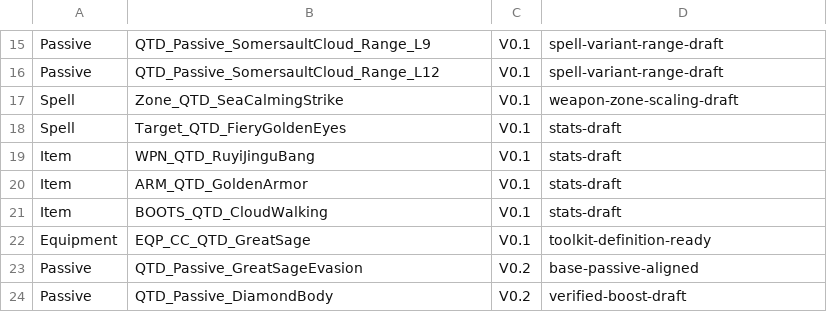
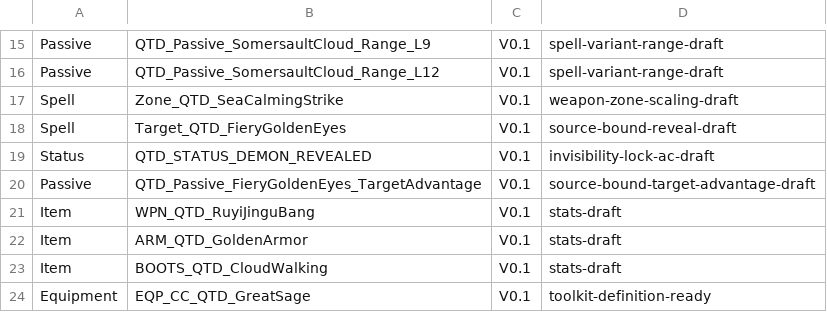
Before and after one commit to welcomelwd/bg3-qitian-dasheng, a CSV file: data/implementation_status.csv, drawn as a sheet; only a part is shown, gaps mark what is left out; the shorter side is filled out with more unchanged rows.

Commit message:
status: advance Fiery Golden Eyes draft

```diff
--- a/data/implementation_status.csv
+++ b/data/implementation_status.csv
@@ -17,3 +17,5 @@ Passive,QTD_Passive_SomersaultCloud_Range_L12,V0.1,spell-variant-range-draft
 Spell,Zone_QTD_SeaCalmingStrike,V0.1,weapon-zone-scaling-draft
-Spell,Target_QTD_FieryGoldenEyes,V0.1,stats-draft
+Spell,Target_QTD_FieryGoldenEyes,V0.1,source-bound-reveal-draft
+Status,QTD_STATUS_DEMON_REVEALED,V0.1,invisibility-lock-ac-draft
+Passive,QTD_Passive_FieryGoldenEyes_TargetAdvantage,V0.1,source-bound-target-advantage-draft
 Item,WPN_QTD_RuyiJinguBang,V0.1,stats-draft
```
